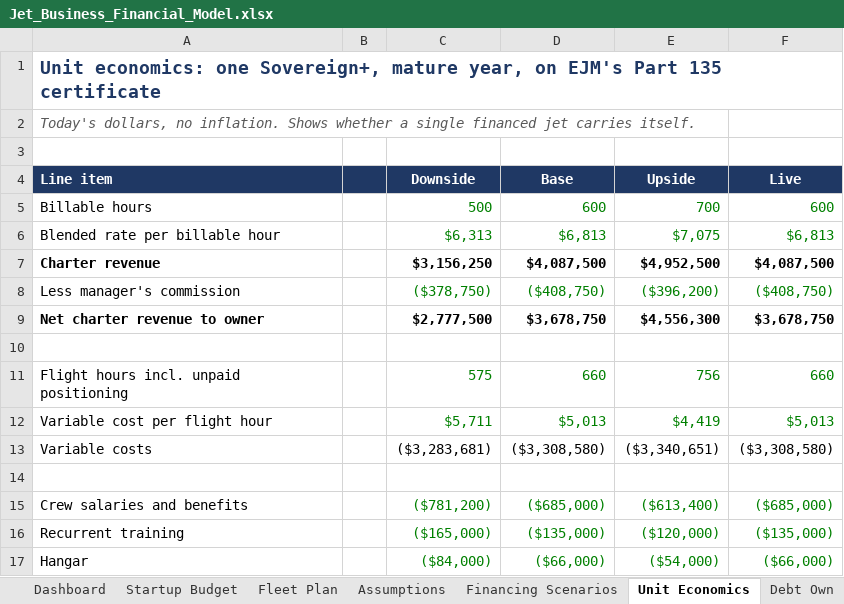
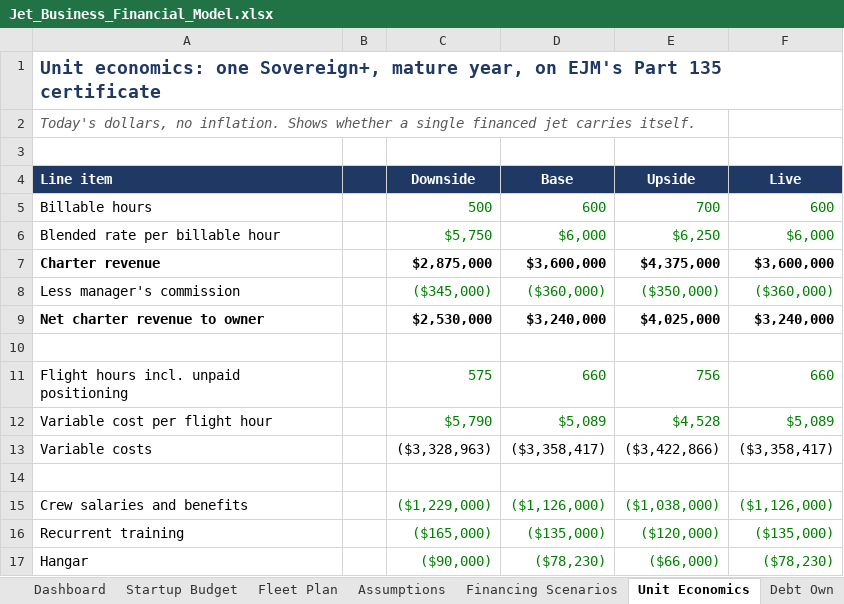
Before and after one commit to HB262/Starter, an Excel workbook: financials/Jet_Business_Financial_Model.xlsx, sheet Unit Economics, drawn as a sheet; only a part is shown; values as stored, in another font and other column widths than the file's, no borders; the diff covers the shown part only; the diff names each change by its address in the sheet, - before the commit and + after, or states it on an @@ line.

```diff
--- a/financials/Jet_Business_Financial_Model.xlsx (sheet Unit Economics)
+++ b/financials/Jet_Business_Financial_Model.xlsx (sheet Unit Economics)
-C6 (Downside): $6,313
+C6 (Downside): $5,750
-D6 (Base): $6,813
+D6 (Base): $6,000
-E6 (Upside): $7,075
+E6 (Upside): $6,250
-F6 (Live): $6,813
+F6 (Live): $6,000
-C7 (Downside): $3,156,250
+C7 (Downside): $2,875,000
-D7 (Base): $4,087,500
+D7 (Base): $3,600,000
-E7 (Upside): $4,952,500
+E7 (Upside): $4,375,000
-F7 (Live): $4,087,500
+F7 (Live): $3,600,000
-C8 (Downside): ($378,750)
+C8 (Downside): ($345,000)
-D8 (Base): ($408,750)
+D8 (Base): ($360,000)
-E8 (Upside): ($396,200)
+E8 (Upside): ($350,000)
-F8 (Live): ($408,750)
+F8 (Live): ($360,000)
-C9 (Downside): $2,777,500
+C9 (Downside): $2,530,000
-D9 (Base): $3,678,750
+D9 (Base): $3,240,000
-E9 (Upside): $4,556,300
+E9 (Upside): $4,025,000
-F9 (Live): $3,678,750
+F9 (Live): $3,240,000
-C12 (Downside): $5,711
+C12 (Downside): $5,790
-D12 (Base): $5,013
+D12 (Base): $5,089
-E12 (Upside): $4,419
+E12 (Upside): $4,528
-F12 (Live): $5,013
+F12 (Live): $5,089
-C13 (Downside): ($3,283,681)
+C13 (Downside): ($3,328,963)
-D13 (Base): ($3,308,580)
+D13 (Base): ($3,358,417)
-E13 (Upside): ($3,340,651)
+E13 (Upside): ($3,422,866)
-F13 (Live): ($3,308,580)
+F13 (Live): ($3,358,417)
-C15 (Downside): ($781,200)
+C15 (Downside): ($1,229,000)
-D15 (Base): ($685,000)
+D15 (Base): ($1,126,000)
-E15 (Upside): ($613,400)
+E15 (Upside): ($1,038,000)
-F15 (Live): ($685,000)
+F15 (Live): ($1,126,000)
-C17 (Downside): ($84,000)
+C17 (Downside): ($90,000)
-D17 (Base): ($66,000)
+D17 (Base): ($78,230)
-E17 (Upside): ($54,000)
+E17 (Upside): ($66,000)
-F17 (Live): ($66,000)
+F17 (Live): ($78,230)
```
Also changed, not shown: 1 added row and 71 edited cells elsewhere in this sheet, sheet Assumptions, sheet Forecast Mgmt, sheet Forecast Hybrid, sheet Forecast Own, sheet Financing Scenarios, sheet Dashboard, 1 more sheet, formulas that keep their value, 9 other files.
